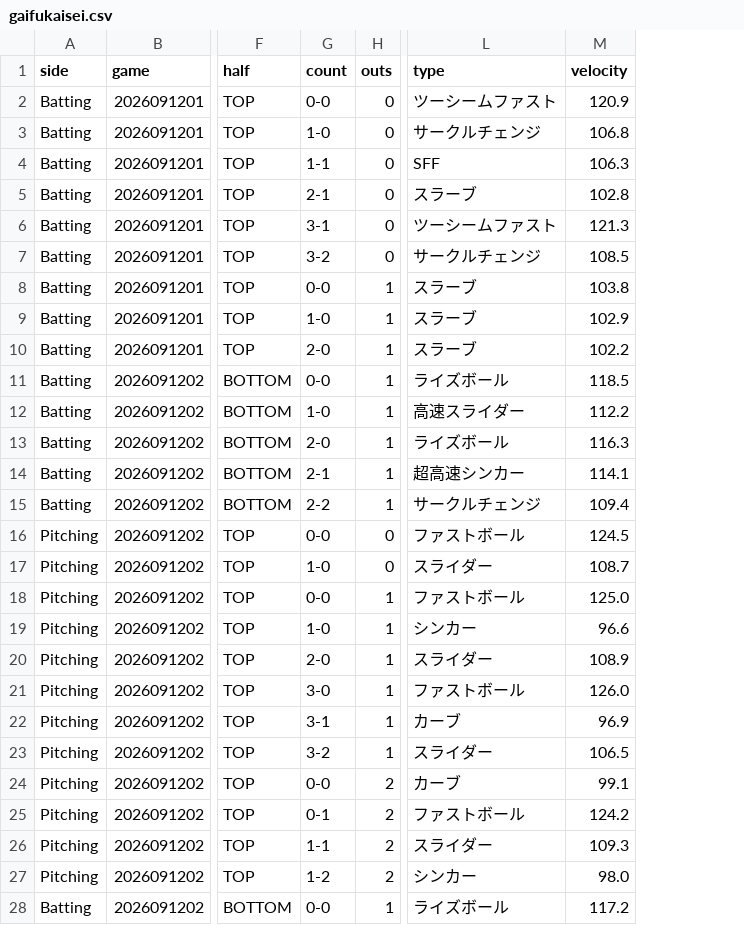
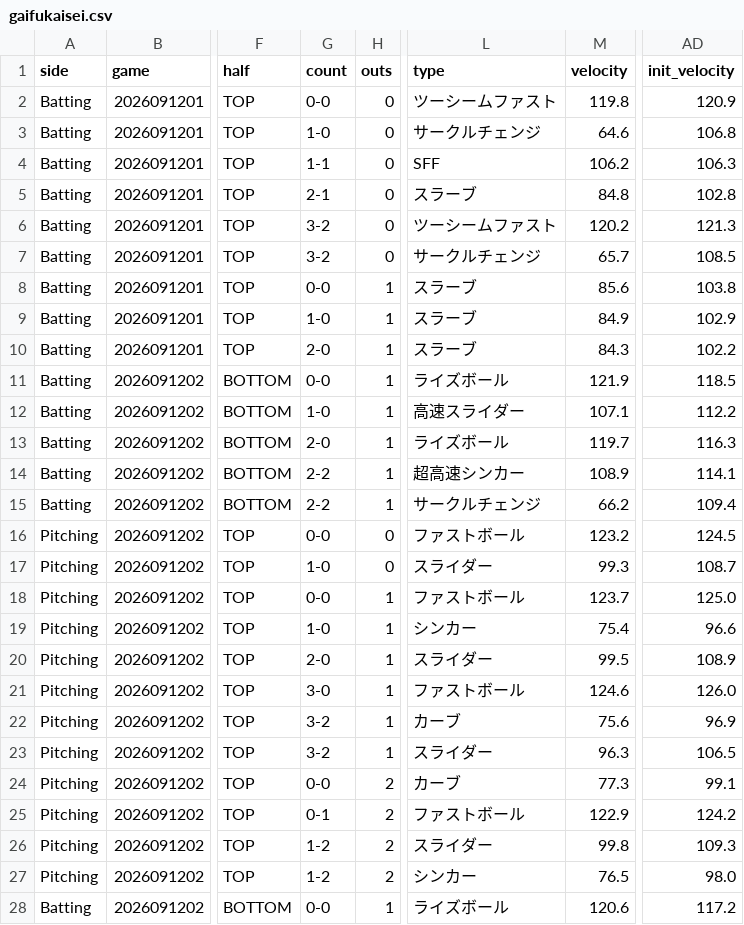
Before and after one commit to sota2486/BaseballStats, a CSV file: gaifukaisei.csv, drawn as a sheet; only a part is shown, gaps mark what is left out; the diff covers the shown part only; the diff names each change by its address in the sheet, - before the commit and + after, or states it on an @@ line.

```diff
--- a/gaifukaisei.csv
+++ b/gaifukaisei.csv
+column AD (init_velocity), rows 2-28: 120.9 | 106.8 | 106.3 | 102.8 | 121.3 | 108.5 | 103.8 | 102.9 | 102.2 | 118.5 | 112.2 | 116.3 | 114.1 | 109.4 | 124.5 | 108.7 | 125.0 | 96.6 | 108.9 | 126.0 | 96.9 | 106.5 | 99.1 | 124.2 | 109.3 | 98.0 | 117.2
-M2 (velocity): 120.9
+M2 (velocity): 119.8
-M3 (velocity): 106.8
+M3 (velocity): 64.6
-M4 (velocity): 106.3
+M4 (velocity): 106.2
-M5 (velocity): 102.8
+M5 (velocity): 84.8
-G6 (count): 3-1
+G6 (count): 3-2
-M6 (velocity): 121.3
+M6 (velocity): 120.2
-M7 (velocity): 108.5
+M7 (velocity): 65.7
-M8 (velocity): 103.8
+M8 (velocity): 85.6
-M9 (velocity): 102.9
+M9 (velocity): 84.9
-M10 (velocity): 102.2
+M10 (velocity): 84.3
-M11 (velocity): 118.5
+M11 (velocity): 121.9
-M12 (velocity): 112.2
+M12 (velocity): 107.1
-M13 (velocity): 116.3
+M13 (velocity): 119.7
-G14 (count): 2-1
+G14 (count): 2-2
-M14 (velocity): 114.1
+M14 (velocity): 108.9
-M15 (velocity): 109.4
+M15 (velocity): 66.2
-M16 (velocity): 124.5
+M16 (velocity): 123.2
-M17 (velocity): 108.7
+M17 (velocity): 99.3
-M18 (velocity): 125.0
+M18 (velocity): 123.7
-M19 (velocity): 96.6
+M19 (velocity): 75.4
-M20 (velocity): 108.9
+M20 (velocity): 99.5
-M21 (velocity): 126.0
+M21 (velocity): 124.6
-G22 (count): 3-1
+G22 (count): 3-2
-M22 (velocity): 96.9
+M22 (velocity): 75.6
-M23 (velocity): 106.5
+M23 (velocity): 96.3
-M24 (velocity): 99.1
+M24 (velocity): 77.3
-M25 (velocity): 124.2
+M25 (velocity): 122.9
-G26 (count): 1-1
+G26 (count): 1-2
-M26 (velocity): 109.3
+M26 (velocity): 99.8
-M27 (velocity): 98.0
+M27 (velocity): 76.5
-M28 (velocity): 117.2
+M28 (velocity): 120.6
```
Also changed, not shown: 62 edited cells elsewhere in this file, Alpha6000.csv, Pen4.csv, 10 other files.
